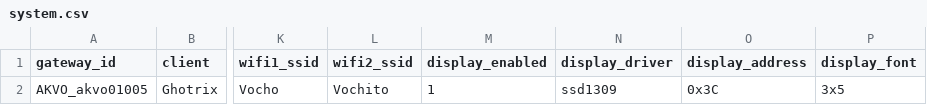
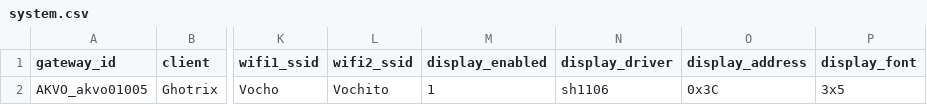
Before and after one commit to choarf/Akvo_Green, a CSV file: sites/akvo01005/config_data/system.csv, drawn as a sheet; only a part is shown, gaps mark what is left out; the diff names each change by its address in the sheet, - before the commit and + after, or states it on an @@ line.

```diff
--- a/sites/akvo01005/config_data/system.csv
+++ b/sites/akvo01005/config_data/system.csv
-N2 (display_driver): ssd1309
+N2 (display_driver): sh1106
```
Also changed, not shown: 1 other file.
